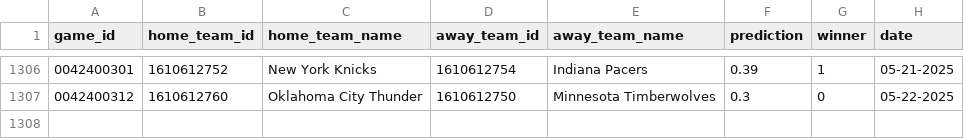
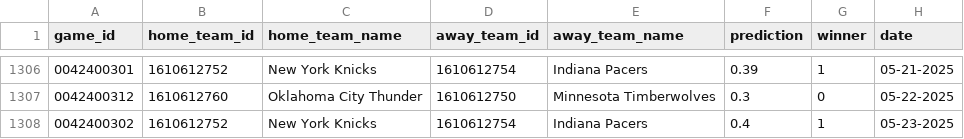
Before and after one commit to globalgumbs/globalgumbs.com, a CSV file: artifacts/log.csv, drawn as a sheet; only a part is shown, gaps mark what is left out.

```diff
--- a/artifacts/log.csv
+++ b/artifacts/log.csv
@@ -1307 +1307,2 @@ game_id,home_team_id,home_team_name,away_team_id,away_team_name,prediction,winne
 0042400312,1610612760,Oklahoma City Thunder,1610612750,Minnesota Timberwolves,0.3,0,05-22-2025
+0042400302,1610612752,New York Knicks,1610612754,Indiana Pacers,0.4,1,05-23-2025
```
Also changed, not shown: 2 other files.
